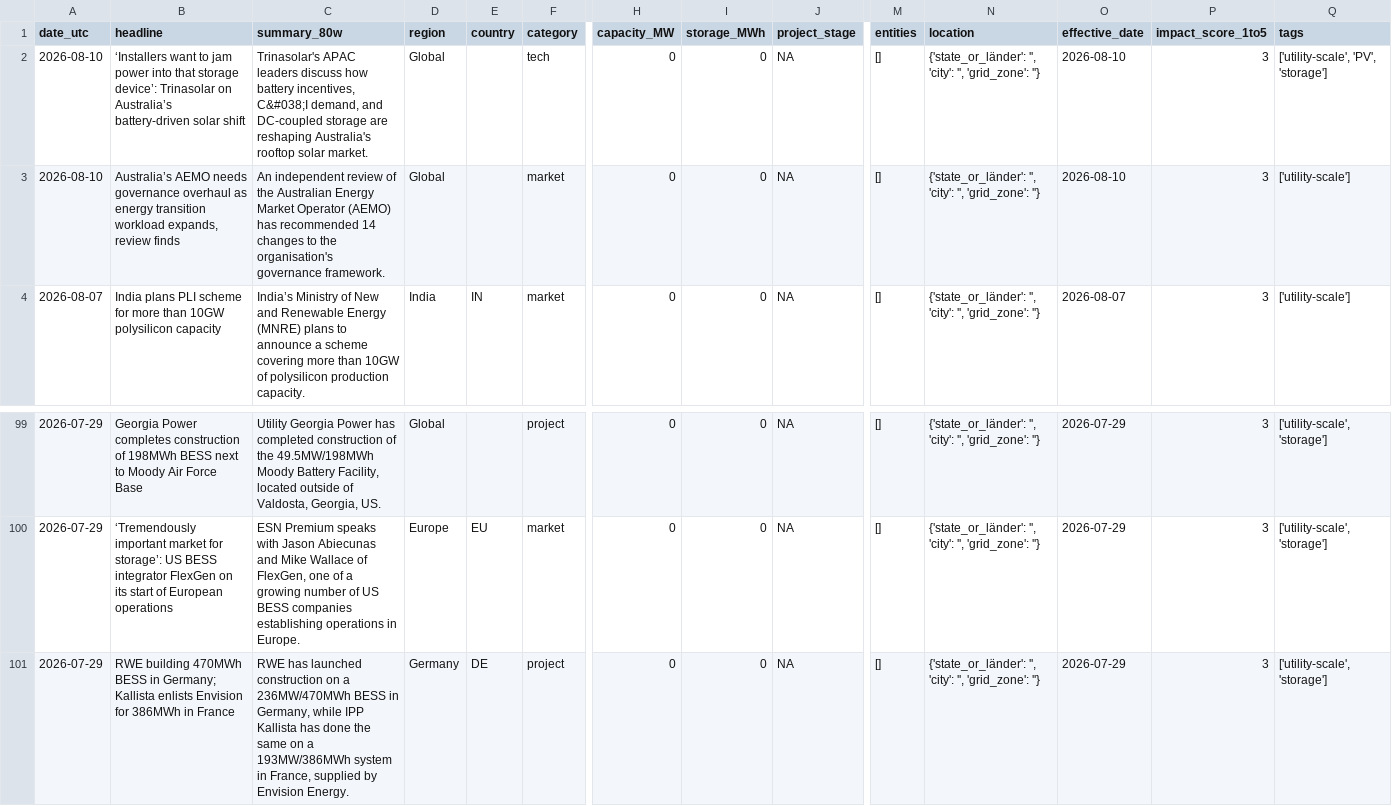
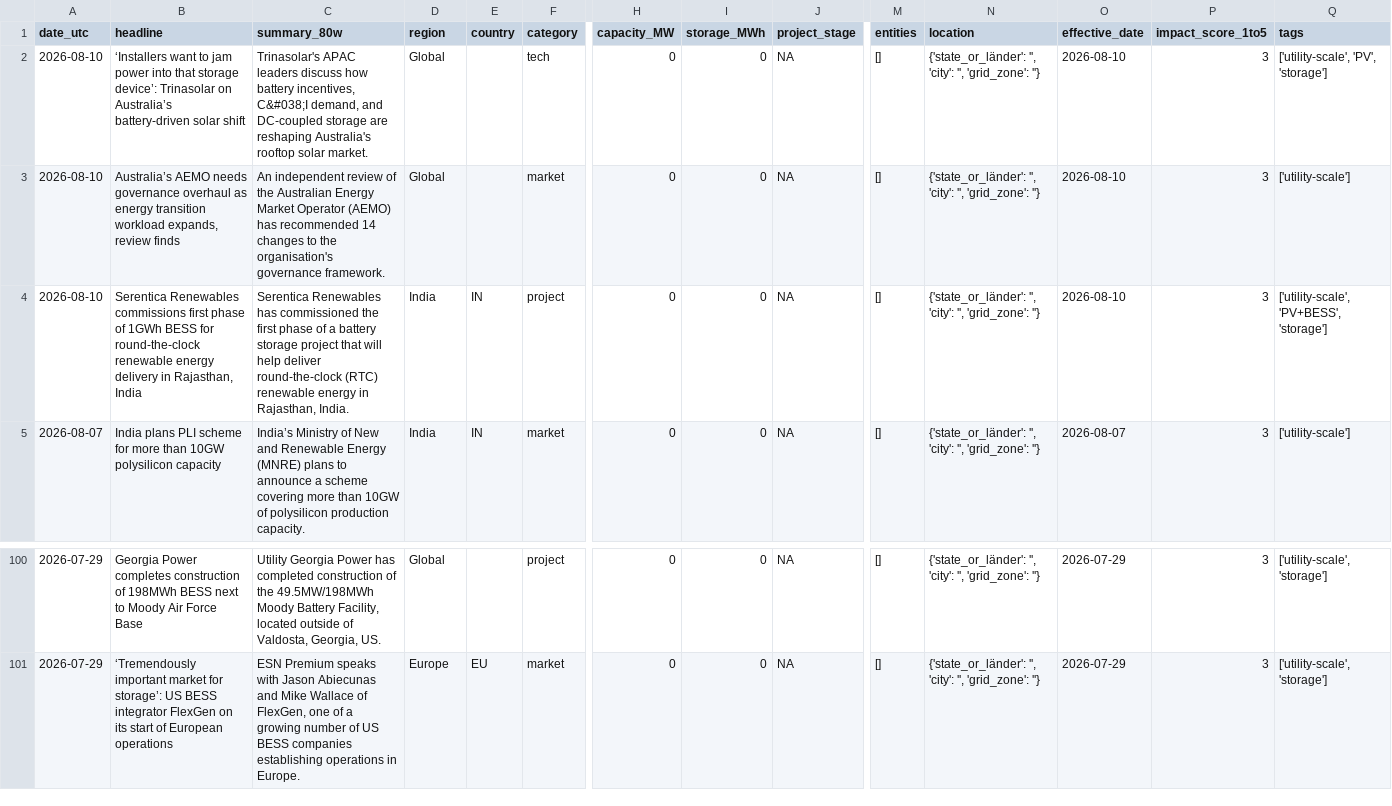
Before and after one commit to Kherde/Global-PV-BESS-Intelligence-Hub-DE-IN-EU-, a CSV file: docs/dataset.csv, drawn as a sheet; only a part is shown, gaps mark what is left out; removed rows and columns are numbered as before the commit, all else as after; rows hold the shown columns only; the diff names each change by its address in the sheet, - before the commit and + after, or states it on an @@ line.

```diff
--- a/docs/dataset.csv
+++ b/docs/dataset.csv
+row 4: 2026-08-10 | Serentica Renewables commissions first phase of 1GWh BESS for round-the-clock renewable energy delivery in Rajasthan, India | Serentica Renewables has commissioned the first phase of a battery storage project that will help deliver round-the-clock (RTC) renewable energy in Rajasthan, India. | India | IN | project | 0 | 0 | NA | [] | {'state_or_länder': '', 'city': '', 'grid_zone': ''} | 2026-08-10 | 3 | ['utility-scale', 'PV+BESS', 'storage']
-row 101: 2026-07-29 | RWE building 470MWh BESS in Germany; Kallista enlists Envision for 386MWh in France | RWE has launched construction on a 236MW/470MWh BESS in Germany, while IPP Kallista has done the same on a 193MW/386MWh system in France, supplied by Envision Energy. | Germany | DE | project | 0 | 0 | NA | [] | {'state_or_länder': '', 'city': '', 'grid_zone': ''} | 2026-07-29 | 3 | ['utility-scale', 'storage']
```
Also changed, not shown: 1 other file.
